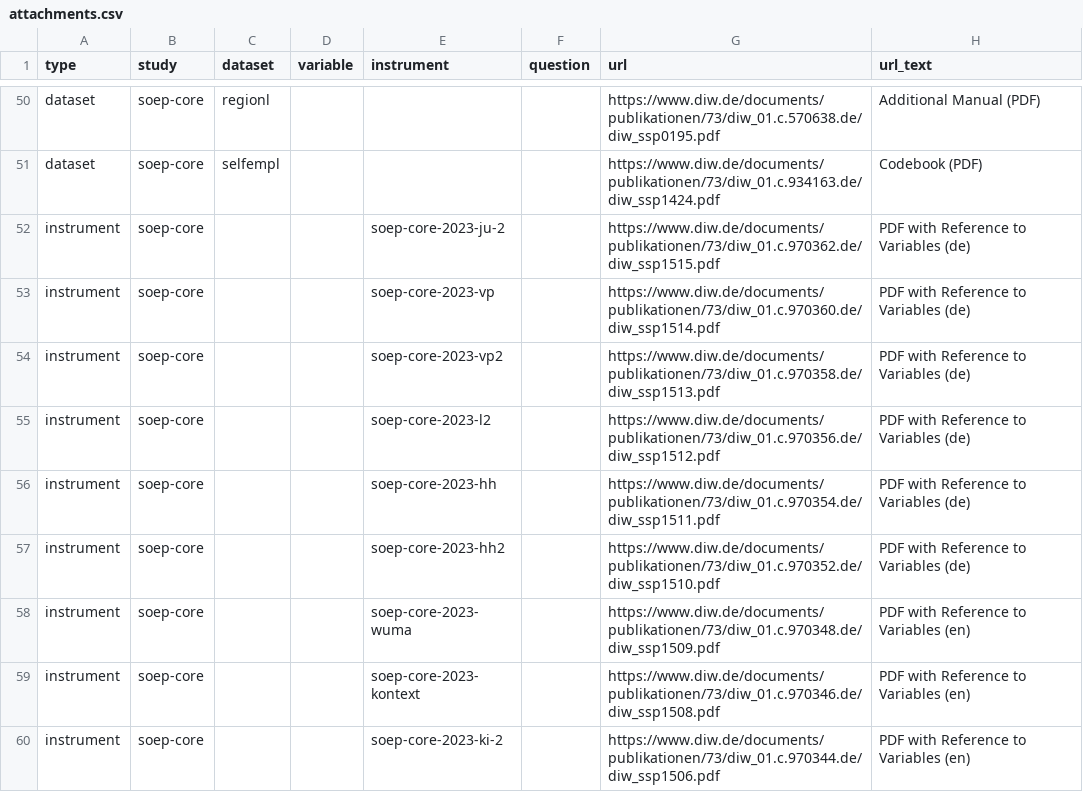
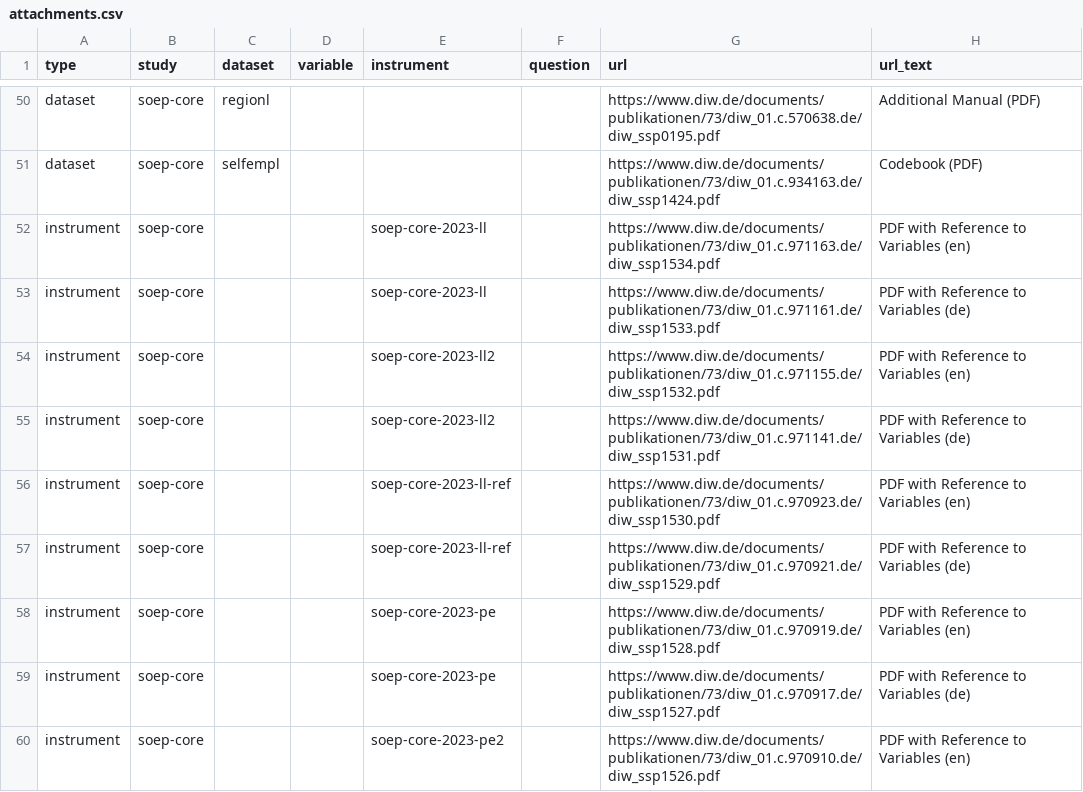
Before and after one commit to paneldata/soep-core, a CSV file: metadata/attachments.csv, drawn as a sheet; only a part is shown, gaps mark what is left out; the shorter side is filled out with more unchanged rows; the diff covers the shown part only; the diff names each change by its address in the sheet, - before the commit and + after, or states it on an @@ line.

```diff
--- a/metadata/attachments.csv
+++ b/metadata/attachments.csv
+row 52: instrument | soep-core |  |  | soep-core-2023-ll |  | https://www.diw.de/documents/publikationen/73/diw_01.c.971163.de/diw_ssp1534.pdf | PDF with Reference to Variables (en)
+row 53: instrument | soep-core |  |  | soep-core-2023-ll |  | https://www.diw.de/documents/publikationen/73/diw_01.c.971161.de/diw_ssp1533.pdf | PDF with Reference to Variables (de)
+row 54: instrument | soep-core |  |  | soep-core-2023-ll2 |  | https://www.diw.de/documents/publikationen/73/diw_01.c.971155.de/diw_ssp1532.pdf | PDF with Reference to Variables (en)
+row 55: instrument | soep-core |  |  | soep-core-2023-ll2 |  | https://www.diw.de/documents/publikationen/73/diw_01.c.971141.de/diw_ssp1531.pdf | PDF with Reference to Variables (de)
+row 56: instrument | soep-core |  |  | soep-core-2023-ll-ref |  | https://www.diw.de/documents/publikationen/73/diw_01.c.970923.de/diw_ssp1530.pdf | PDF with Reference to Variables (en)
+row 57: instrument | soep-core |  |  | soep-core-2023-ll-ref |  | https://www.diw.de/documents/publikationen/73/diw_01.c.970921.de/diw_ssp1529.pdf | PDF with Reference to Variables (de)
+row 58: instrument | soep-core |  |  | soep-core-2023-pe |  | https://www.diw.de/documents/publikationen/73/diw_01.c.970919.de/diw_ssp1528.pdf | PDF with Reference to Variables (en)
+row 59: instrument | soep-core |  |  | soep-core-2023-pe |  | https://www.diw.de/documents/publikationen/73/diw_01.c.970917.de/diw_ssp1527.pdf | PDF with Reference to Variables (de)
+row 60: instrument | soep-core |  |  | soep-core-2023-pe2 |  | https://www.diw.de/documents/publikationen/73/diw_01.c.970910.de/diw_ssp1526.pdf | PDF with Reference to Variables (en)
```
Also changed, not shown: 9 added rows and 5 edited cells elsewhere in this file, metadata/datasets.csv, metadata/script_metadata.csv, 1 other file.
